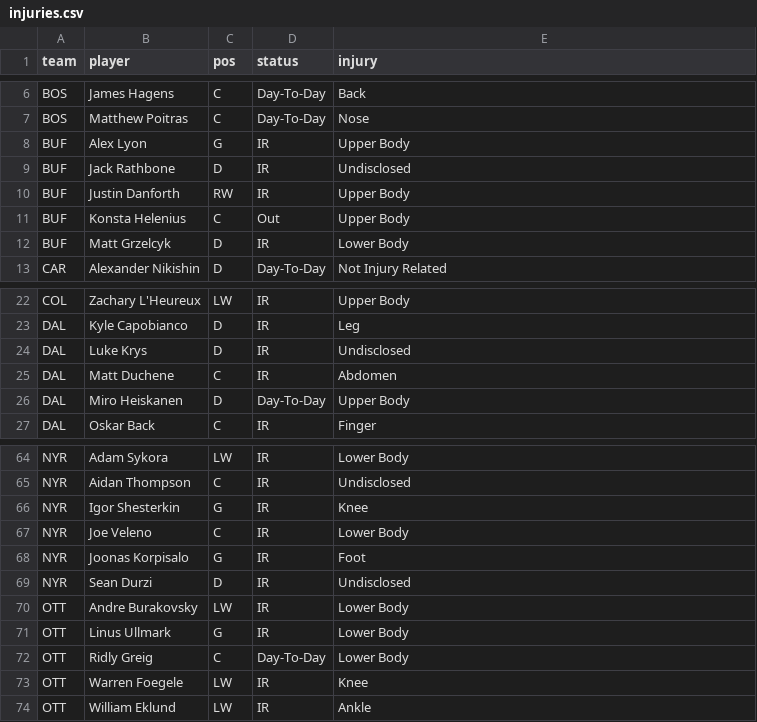
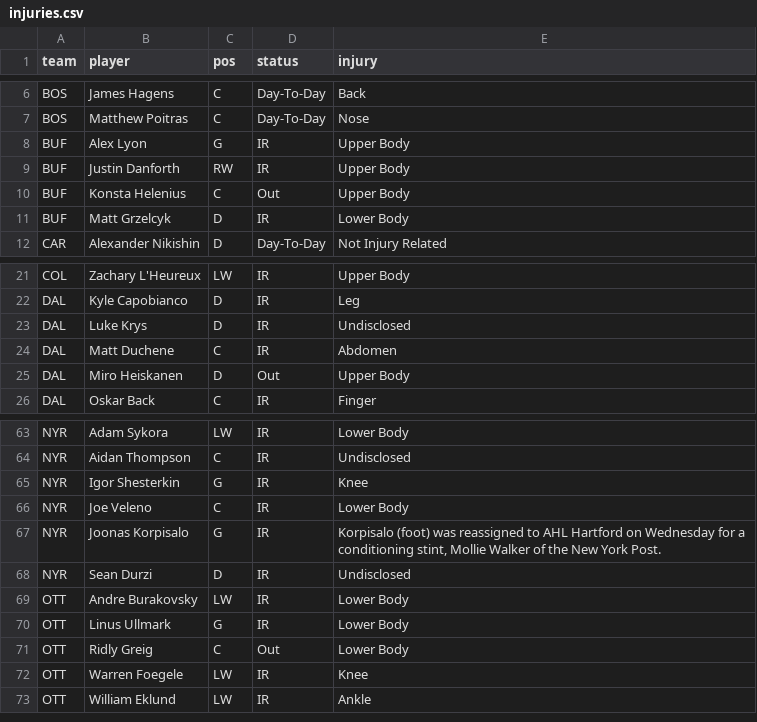
Before and after one commit to marekdoucet/pool-survivor, a CSV file: data/injuries.csv, drawn as a sheet; only a part is shown, gaps mark what is left out.

```diff
--- a/data/injuries.csv
+++ b/data/injuries.csv
@@ -8,3 +8,2 @@ BOS,Matthew Poitras,C,Day-To-Day,Nose
 BUF,Alex Lyon,G,IR,Upper Body
-BUF,Jack Rathbone,D,IR,Undisclosed
 BUF,Justin Danforth,RW,IR,Upper Body
@@ -25,3 +24,3 @@ DAL,Luke Krys,D,IR,Undisclosed
 DAL,Matt Duchene,C,IR,Abdomen
-DAL,Miro Heiskanen,D,Day-To-Day,Upper Body
+DAL,Miro Heiskanen,D,Out,Upper Body
 DAL,Oskar Back,C,IR,Finger
@@ -67,3 +66,3 @@ NYR,Igor Shesterkin,G,IR,Knee
 NYR,Joe Veleno,C,IR,Lower Body
-NYR,Joonas Korpisalo,G,IR,Foot
+NYR,Joonas Korpisalo,G,IR,"Korpisalo (foot) was reassigned to AHL Hartford on Wednesday for a conditioning stint, Mollie Walker of the New York Post."
 NYR,Sean Durzi,D,IR,Undisclosed
@@ -71,3 +70,3 @@ OTT,Andre Burakovsky,LW,IR,Lower Body
 OTT,Linus Ullmark,G,IR,Lower Body
-OTT,Ridly Greig,C,Day-To-Day,Lower Body
+OTT,Ridly Greig,C,Out,Lower Body
 OTT,Warren Foegele,LW,IR,Knee
```
Also changed, not shown: data/goalies.csv, data/schedule.csv, 3 other files.
